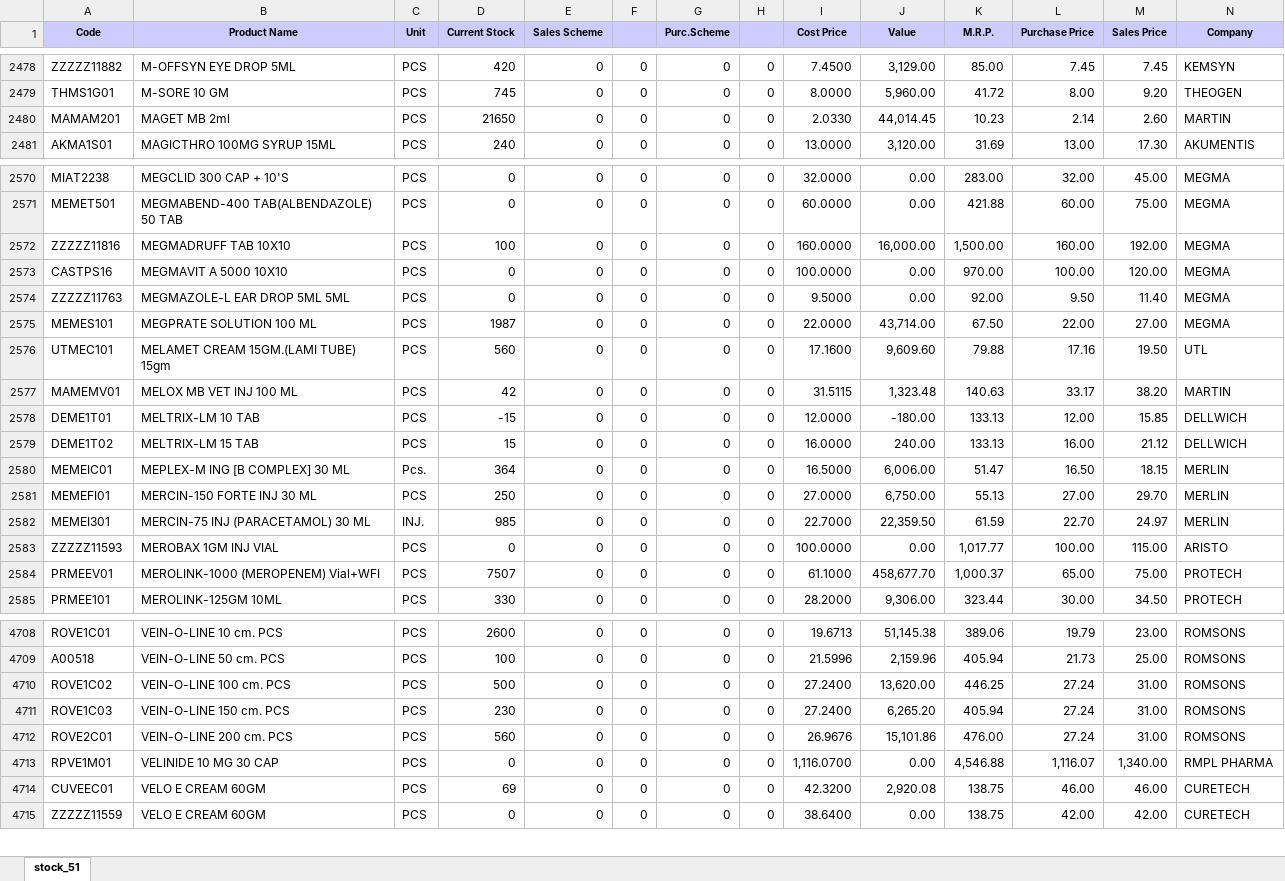
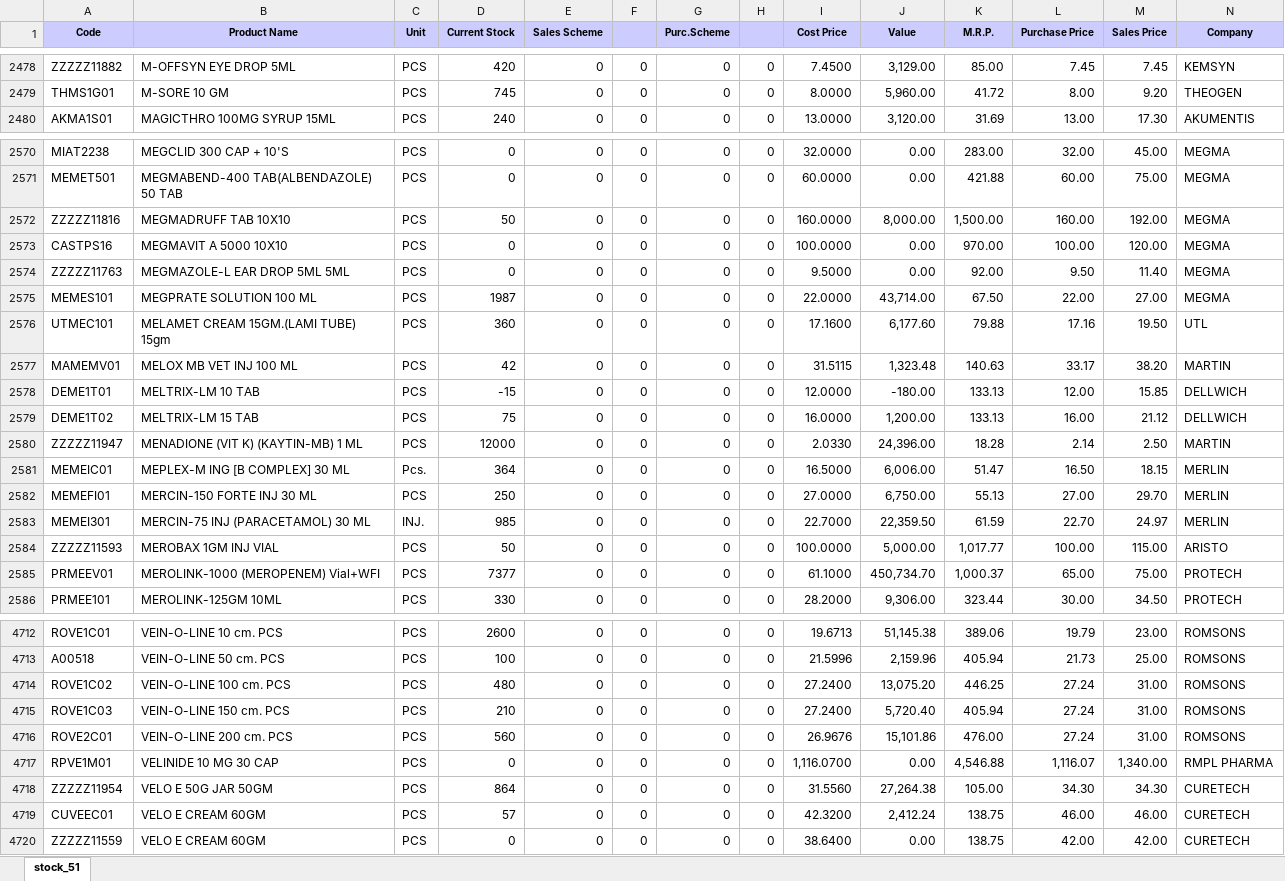
Before and after one commit to ishwarpharma/ishwarone, an Excel workbook: stock.xlsx, sheet stock_51, drawn as a sheet; only a part is shown, gaps mark what is left out; values as stored, in another font and other column widths than the file's, no borders; removed rows and columns are numbered as before the commit, all else as after; rows hold the shown columns only; the diff covers the shown part only; the diff names each change by its address in the sheet, - before the commit and + after, or states it on an @@ line.

```diff
--- a/stock.xlsx (sheet stock_51)
+++ b/stock.xlsx (sheet stock_51)
-row 2480: MAMAM201 | MAGET MB 2ml | PCS | 21650 | 0 | 0 | 0 | 0 | 2.0330 | 44,014.45 | 10.23 | 2.14 | 2.60 | MARTIN
-D2572 (Current Stock): 100
+D2572 (Current Stock): 50
-J2572 (Value): 16,000.00
+J2572 (Value): 8,000.00
-D2576 (Current Stock): 560
+D2576 (Current Stock): 360
-J2576 (Value): 9,609.60
+J2576 (Value): 6,177.60
-D2579 (Current Stock): 15
+D2579 (Current Stock): 75
-J2579 (Value): 240.00
+J2579 (Value): 1,200.00
+row 2580: ZZZZZ11947 | MENADIONE (VIT K) (KAYTIN-MB) 1 ML | PCS | 12000 | 0 | 0 | 0 | 0 | 2.0330 | 24,396.00 | 18.28 | 2.14 | 2.50 | MARTIN
-D2584 (Current Stock): 0
+D2584 (Current Stock): 50
-J2584 (Value): 0.00
+J2584 (Value): 5,000.00
-D2585 (Current Stock): 7507
+D2585 (Current Stock): 7377
-J2585 (Value): 458,677.70
+J2585 (Value): 450,734.70
-D4714 (Current Stock): 500
+D4714 (Current Stock): 480
-J4714 (Value): 13,620.00
+J4714 (Value): 13,075.20
-D4715 (Current Stock): 230
+D4715 (Current Stock): 210
-J4715 (Value): 6,265.20
+J4715 (Value): 5,720.40
+row 4718: ZZZZZ11954 | VELO E 50G JAR 50GM | PCS | 864 | 0 | 0 | 0 | 0 | 31.5560 | 27,264.38 | 105.00 | 34.30 | 34.30 | CURETECH
-D4719 (Current Stock): 69
+D4719 (Current Stock): 57
-J4719 (Value): 2,920.08
+J4719 (Value): 2,412.24
```
Also changed, not shown: 9 added rows, 6 removed rows and 1063 edited cells elsewhere in this sheet.
